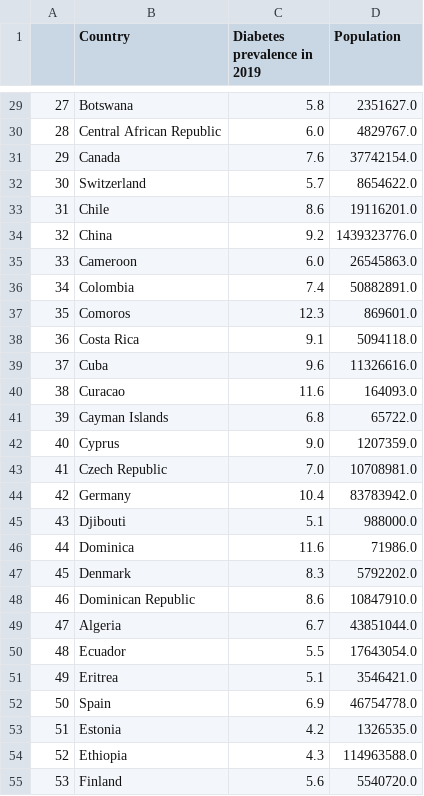
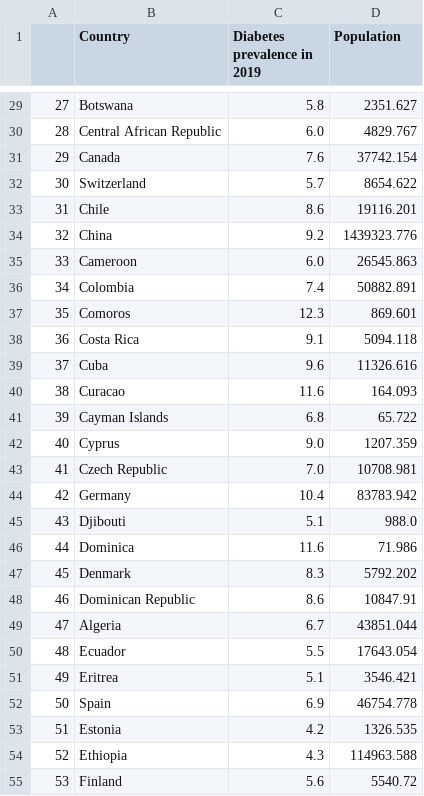
Before and after one commit to msflores10307/etl-project, a CSV file: Resources/combined_data.csv, drawn as a sheet; only a part is shown, gaps mark what is left out; the diff covers the shown part only.

```diff
--- a/Resources/combined_data.csv
+++ b/Resources/combined_data.csv
@@ -29,27 +29,27 @@
-27,Botswana,5.8,2351627.0
-28,Central African Republic,6.0,4829767.0
-29,Canada,7.6,37742154.0
-30,Switzerland,5.7,8654622.0
-31,Chile,8.6,19116201.0
-32,China,9.2,1439323776.0
-33,Cameroon,6.0,26545863.0
-34,Colombia,7.4,50882891.0
-35,Comoros,12.3,869601.0
-36,Costa Rica,9.1,5094118.0
-37,Cuba,9.6,11326616.0
-38,Curacao,11.6,164093.0
-39,Cayman Islands,6.8,65722.0
-40,Cyprus,9.0,1207359.0
-41,Czech Republic,7.0,10708981.0
-42,Germany,10.4,83783942.0
-43,Djibouti,5.1,988000.0
-44,Dominica,11.6,71986.0
-45,Denmark,8.3,5792202.0
-46,Dominican Republic,8.6,10847910.0
-47,Algeria,6.7,43851044.0
-48,Ecuador,5.5,17643054.0
-49,Eritrea,5.1,3546421.0
-50,Spain,6.9,46754778.0
-51,Estonia,4.2,1326535.0
-52,Ethiopia,4.3,114963588.0
-53,Finland,5.6,5540720.0
+27,Botswana,5.8,2351.627
+28,Central African Republic,6.0,4829.767
+29,Canada,7.6,37742.154
+30,Switzerland,5.7,8654.622
+31,Chile,8.6,19116.201
+32,China,9.2,1439323.776
+33,Cameroon,6.0,26545.863
+34,Colombia,7.4,50882.891
+35,Comoros,12.3,869.601
+36,Costa Rica,9.1,5094.118
+37,Cuba,9.6,11326.616
+38,Curacao,11.6,164.093
+39,Cayman Islands,6.8,65.722
+40,Cyprus,9.0,1207.359
+41,Czech Republic,7.0,10708.981
+42,Germany,10.4,83783.942
+43,Djibouti,5.1,988.0
+44,Dominica,11.6,71.986
+45,Denmark,8.3,5792.202
+46,Dominican Republic,8.6,10847.91
+47,Algeria,6.7,43851.044
+48,Ecuador,5.5,17643.054
+49,Eritrea,5.1,3546.421
+50,Spain,6.9,46754.778
+51,Estonia,4.2,1326.535
+52,Ethiopia,4.3,114963.588
+53,Finland,5.6,5540.72
```
Also changed, not shown: 153 edited cells elsewhere in this file, 1 other file.
